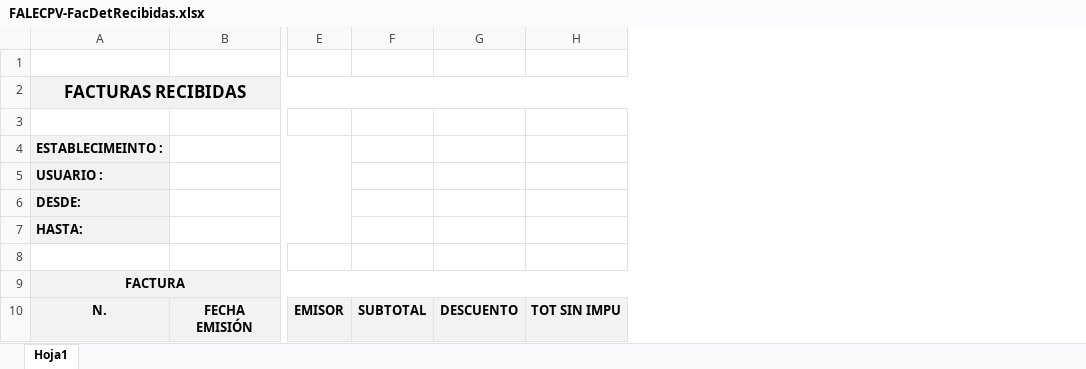
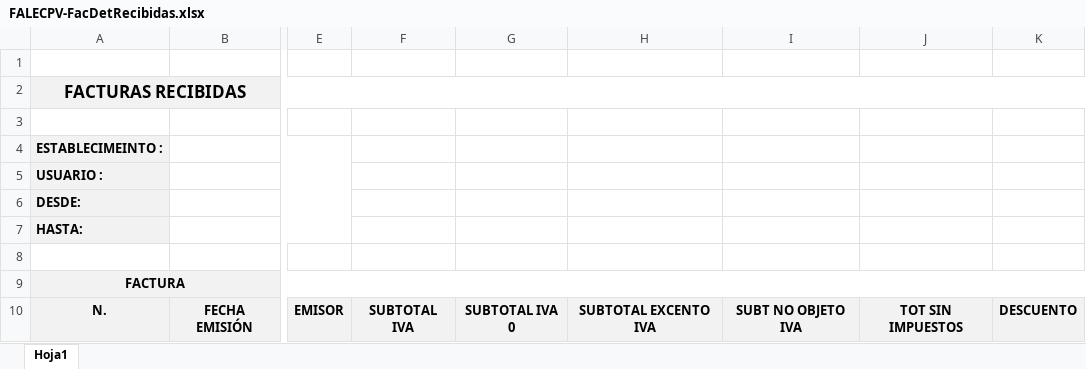
Before and after one commit to vicaworks/FacturaElectronica-App, an Excel workbook: FALEC-w1-core-web/WebContent/reportes/FALECPV-FacDetRecibidas.xlsx, sheet Hoja1, drawn as a sheet; only a part is shown, gaps mark what is left out; values as stored, in another font and other column widths than the file's, no borders; removed rows and columns are numbered as before the commit, all else as after; the diff names each change by its address in the sheet, - before the commit and + after, or states it on an @@ line.

```diff
--- a/FALEC-w1-core-web/WebContent/reportes/FALECPV-FacDetRecibidas.xlsx (sheet Hoja1)
+++ b/FALEC-w1-core-web/WebContent/reportes/FALECPV-FacDetRecibidas.xlsx (sheet Hoja1)
-column F, row 10: SUBTOTAL
+column F, row 10: SUBTOTAL IVA
+column G, row 10: SUBTOTAL IVA 0
+column H, row 10: SUBTOTAL EXCENTO IVA
+column I, row 10: SUBT NO OBJETO IVA
+column J, row 10: TOT SIN IMPUESTOS
-column H, row 10: TOT SIN IMPU
```
Also changed, not shown: FALEC-w1-core-web/WebContent/reportes/FALECPV-FacRecibidas.xlsx, 7 other files.
